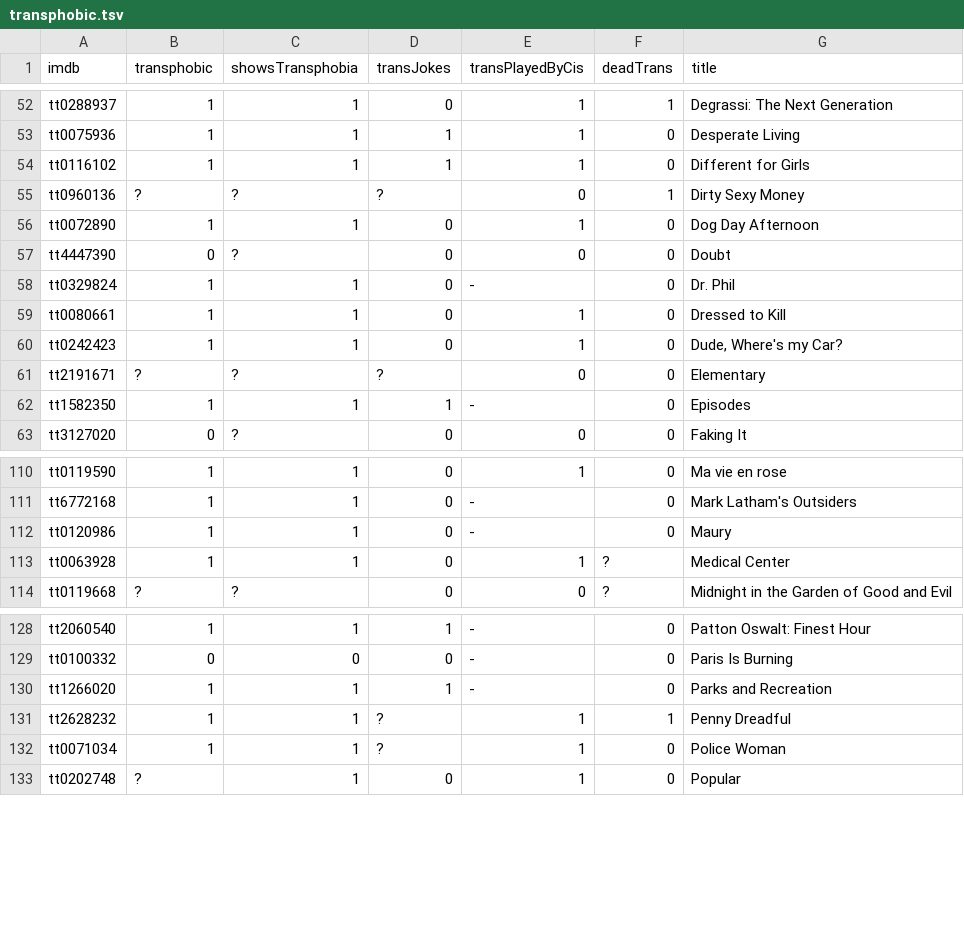
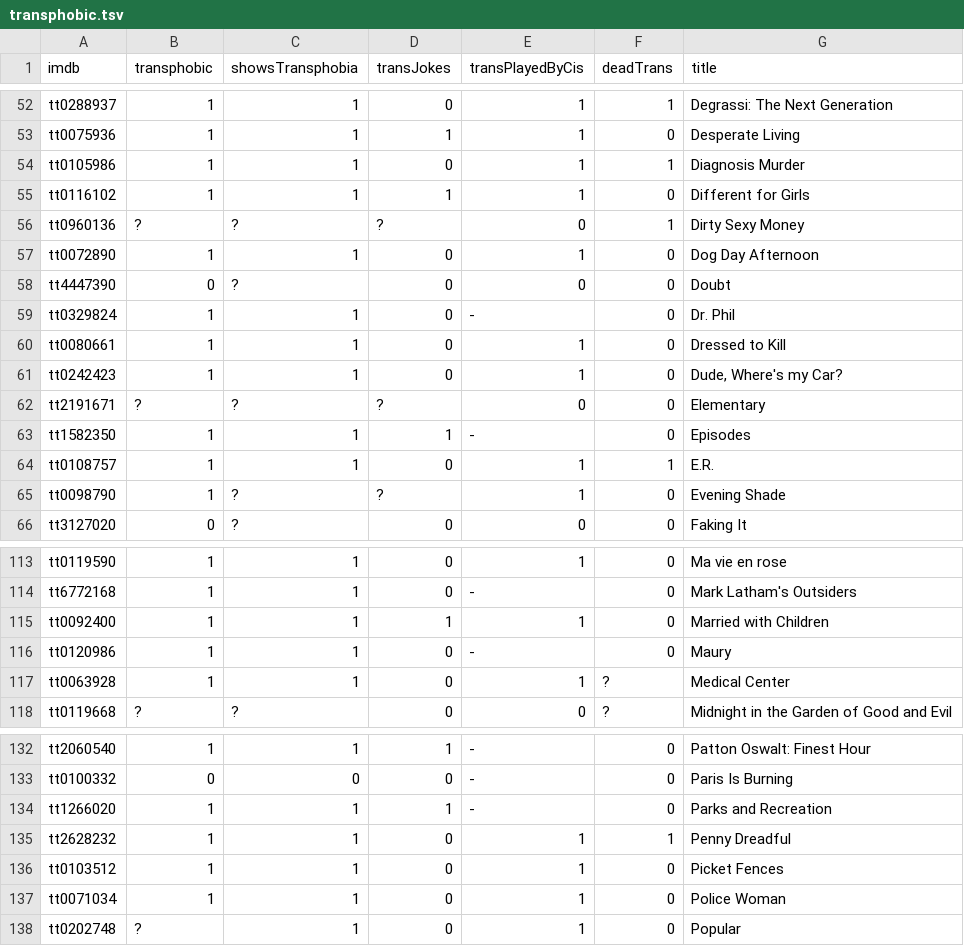
Before and after one commit to maelys-mcardle/transphobic-media, a TSV file: db/transphobic.tsv, drawn as a sheet; only a part is shown, gaps mark what is left out.

Commit message:
Added entries up until The City.

```diff
--- a/db/transphobic.tsv
+++ b/db/transphobic.tsv
@@ -53,2 +53,3 @@ tt0288937	1	1	0	1	1	Degrassi: The Next Generation
 tt0075936	1	1	1	1	0	Desperate Living
+tt0105986	1	1	0	1	1	Diagnosis Murder
 tt0116102	1	1	1	1	0	Different for Girls
@@ -62,2 +63,4 @@ tt2191671	?	?	?	0	0	Elementary
 tt1582350	1	1	1	-	0	Episodes
+tt0108757	1	1	0	1	1	E.R.
+tt0098790	1	?	?	1	0	Evening Shade
 tt3127020	0	?	0	0	0	Faking It
@@ -111,2 +114,3 @@ tt0119590	1	1	0	1	0	Ma vie en rose
 tt6772168	1	1	0	-	0	Mark Latham's Outsiders
+tt0092400	1	1	1	1	0	Married with Children
 tt0120986	1	1	0	-	0	Maury
@@ -130,4 +134,5 @@ tt0100332	0	0	0	-	0	Paris Is Burning
 tt1266020	1	1	1	-	0	Parks and Recreation
-tt2628232	1	1	?	1	1	Penny Dreadful
-tt0071034	1	1	?	1	0	Police Woman
+tt2628232	1	1	0	1	1	Penny Dreadful
+tt0103512	1	1	0	1	0	Picket Fences
+tt0071034	1	1	0	1	0	Police Woman
 tt0202748	?	1	0	1	0	Popular
```
